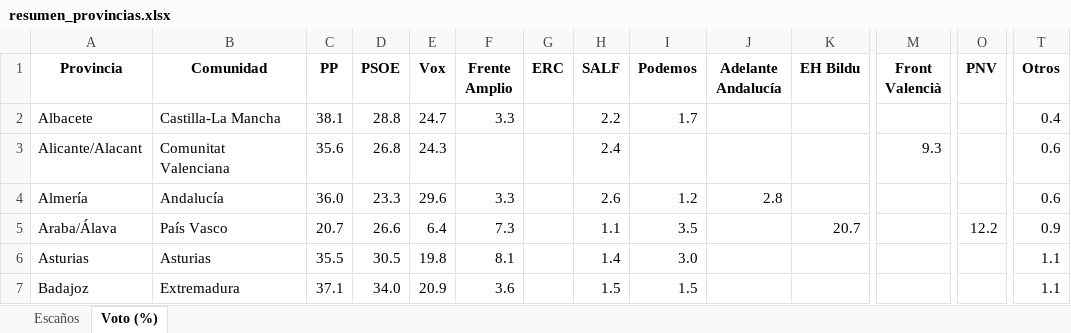
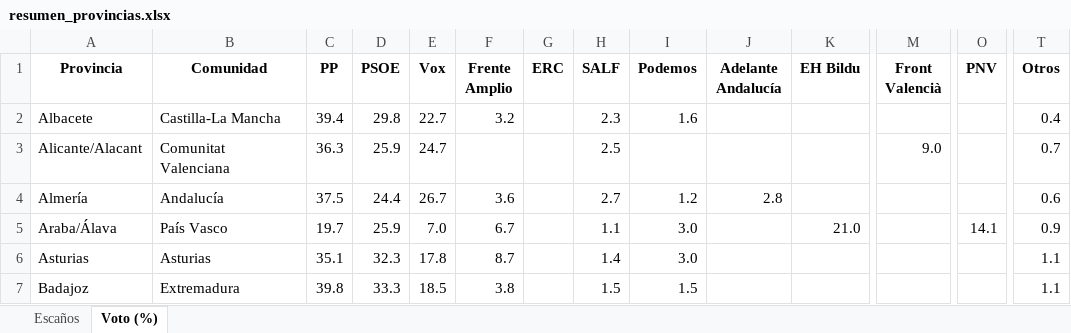
Before and after one commit to fermanpre/pondera, an Excel workbook: Web/sitio/resumen_provincias.xlsx, sheet Voto (%), drawn as a sheet; only a part is shown, gaps mark what is left out; values as stored, in another font and other column widths than the file's, no borders; the diff covers the shown part only; the diff names each change by its address in the sheet, - before the commit and + after, or states it on an @@ line.

```diff
--- a/Web/sitio/resumen_provincias.xlsx (sheet Voto (%))
+++ b/Web/sitio/resumen_provincias.xlsx (sheet Voto (%))
-C2 (PP): 38.1
+C2 (PP): 39.4
-D2 (PSOE): 28.8
+D2 (PSOE): 29.8
-E2 (Vox): 24.7
+E2 (Vox): 22.7
-F2 (Frente Amplio): 3.3
+F2 (Frente Amplio): 3.2
-H2 (SALF): 2.2
+H2 (SALF): 2.3
-I2 (Podemos): 1.7
+I2 (Podemos): 1.6
-C3 (PP): 35.6
+C3 (PP): 36.3
-D3 (PSOE): 26.8
+D3 (PSOE): 25.9
-E3 (Vox): 24.3
+E3 (Vox): 24.7
-H3 (SALF): 2.4
+H3 (SALF): 2.5
-M3 (Front Valencià): 9.3
+M3 (Front Valencià): 9.0
-T3 (Otros): 0.6
+T3 (Otros): 0.7
-C4 (PP): 36.0
+C4 (PP): 37.5
-D4 (PSOE): 23.3
+D4 (PSOE): 24.4
-E4 (Vox): 29.6
+E4 (Vox): 26.7
-F4 (Frente Amplio): 3.3
+F4 (Frente Amplio): 3.6
-H4 (SALF): 2.6
+H4 (SALF): 2.7
-C5 (PP): 20.7
+C5 (PP): 19.7
-D5 (PSOE): 26.6
+D5 (PSOE): 25.9
-E5 (Vox): 6.4
+E5 (Vox): 7.0
-F5 (Frente Amplio): 7.3
+F5 (Frente Amplio): 6.7
-I5 (Podemos): 3.5
+I5 (Podemos): 3.0
-K5 (EH Bildu): 20.7
+K5 (EH Bildu): 21.0
-O5 (PNV): 12.2
+O5 (PNV): 14.1
-C6 (PP): 35.5
+C6 (PP): 35.1
-D6 (PSOE): 30.5
+D6 (PSOE): 32.3
-E6 (Vox): 19.8
+E6 (Vox): 17.8
-F6 (Frente Amplio): 8.1
+F6 (Frente Amplio): 8.7
-C7 (PP): 37.1
+C7 (PP): 39.8
-D7 (PSOE): 34.0
+D7 (PSOE): 33.3
-E7 (Vox): 20.9
+E7 (Vox): 18.5
-F7 (Frente Amplio): 3.6
+F7 (Frente Amplio): 3.8
```
Also changed, not shown: 254 edited cells elsewhere in this sheet, sheet Escaños, 9 other files.
